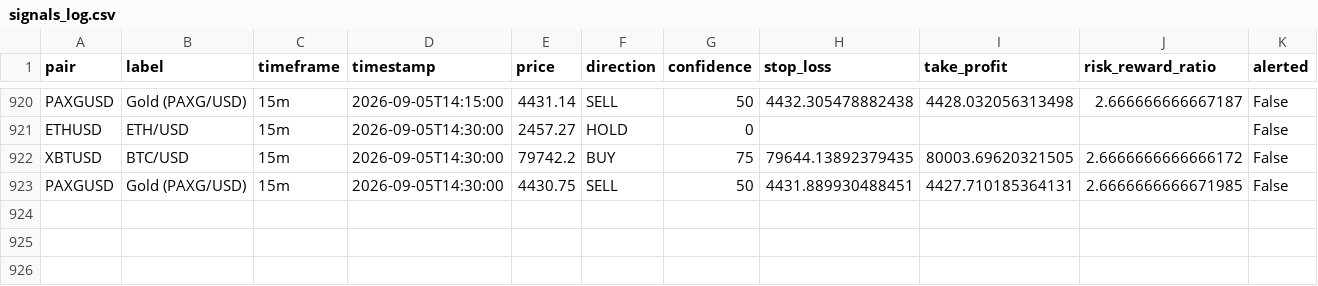
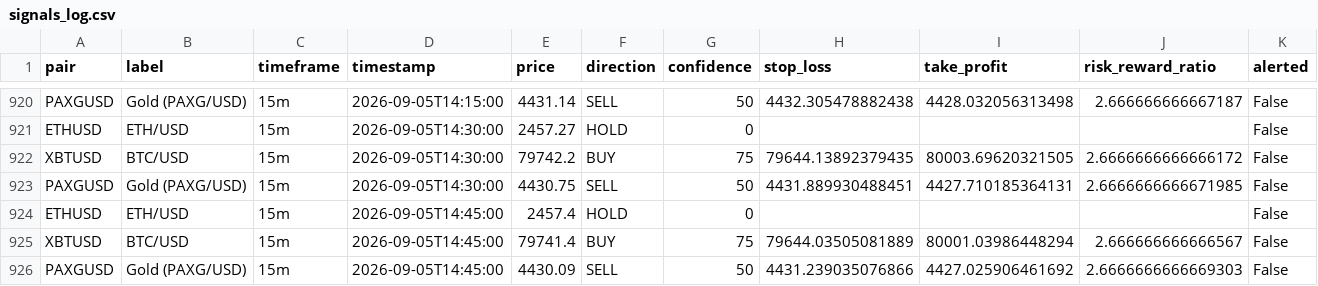
Before and after one commit to DaoLordLectrik/Sika-V2, a CSV file: data/signals_log.csv, drawn as a sheet; only a part is shown, gaps mark what is left out; rows hold the shown columns only; the diff names each change by its address in the sheet, - before the commit and + after, or states it on an @@ line.

```diff
--- a/data/signals_log.csv
+++ b/data/signals_log.csv
+row 924: ETHUSD | ETH/USD | 15m | 2026-09-05T14:45:00 | 2457.4 | HOLD | 0 |  |  |  | False
+row 925: XBTUSD | BTC/USD | 15m | 2026-09-05T14:45:00 | 79741.4 | BUY | 75 | 79644.03505081889 | 80001.03986448294 | 2.666666666666567 | False
+row 926: PAXGUSD | Gold (PAXG/USD) | 15m | 2026-09-05T14:45:00 | 4430.09 | SELL | 50 | 4431.239035076866 | 4427.025906461692 | 2.6666666666669303 | False
```
Also changed, not shown: 1 other file.
